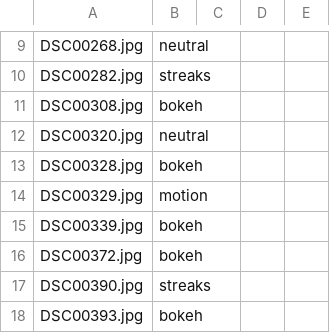
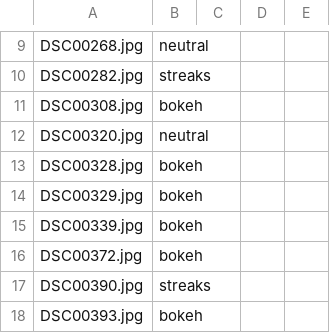
Before and after one commit to tommasoserenifreelance-ux/editing, a CSV file: grading/jobs/venus_30.10.csv, drawn as a sheet; only a part is shown, gaps mark what is left out; the diff covers the shown part only.

```diff
--- a/grading/jobs/venus_30.10.csv
+++ b/grading/jobs/venus_30.10.csv
@@ -13,3 +13,3 @@ DSC00320.jpg,neutral
 DSC00328.jpg,bokeh
-DSC00329.jpg,motion
+DSC00329.jpg,bokeh
 DSC00339.jpg,bokeh
```
Also changed, not shown: 7 edited cells elsewhere in this file, 2 other files.
